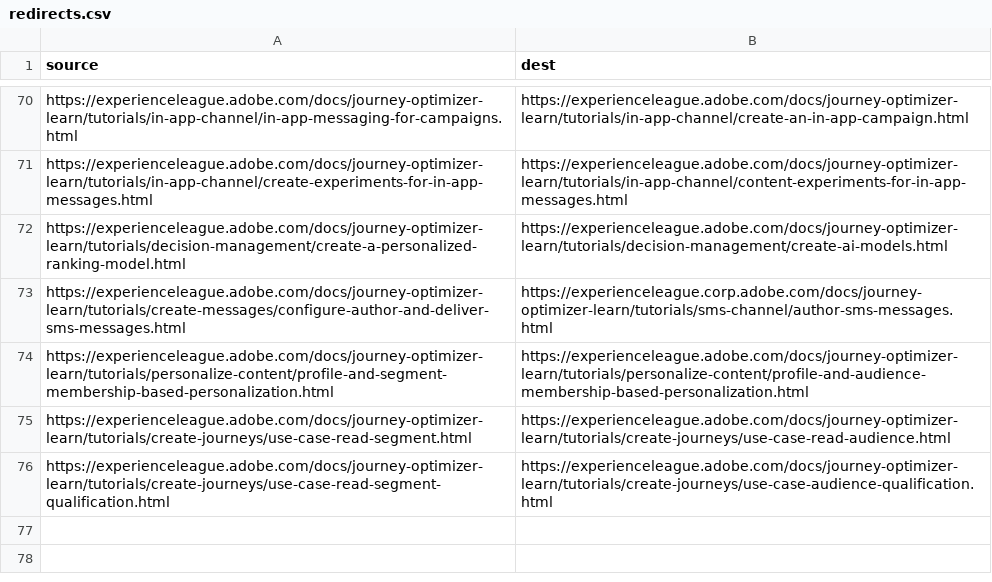
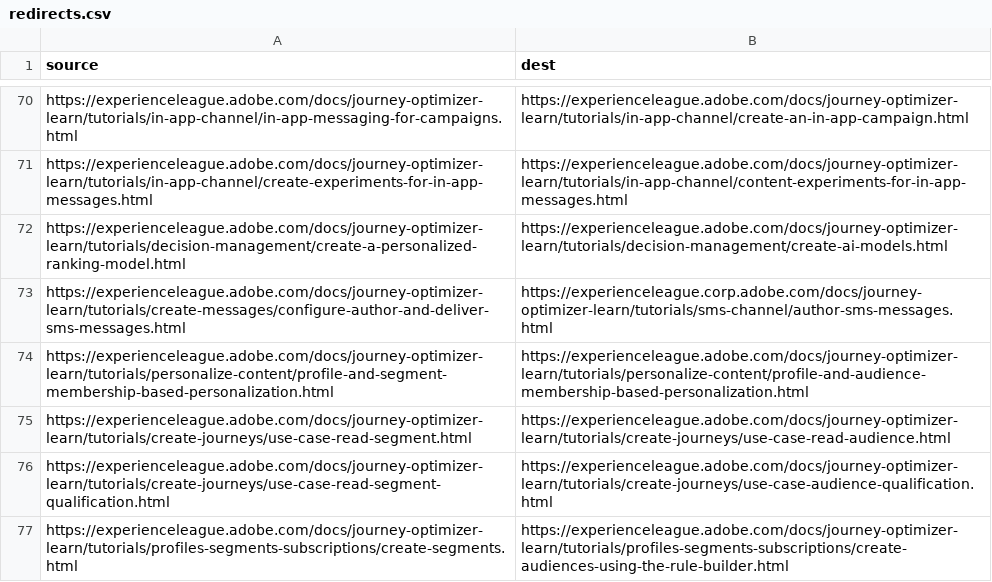
Before and after one commit to AdobeDocs/journey-optimizer-learn.zh-Hant, a CSV file: redirects.csv, drawn as a sheet; only a part is shown, gaps mark what is left out; the diff names each change by its address in the sheet, - before the commit and + after, or states it on an @@ line.

Commit message:
Sync non localizable files for core commit 585264701dcffb714c74c37c1605749465a0c92b

```diff
--- a/redirects.csv
+++ b/redirects.csv
+row 77: https://experienceleague.adobe.com/docs/journey-optimizer-learn/tutorials/profiles-segments-subscriptions/create-segments.html | https://experienceleague.adobe.com/docs/journey-optimizer-learn/tutorials/profiles-segments-subscriptions/create-audiences-using-the-rule-builder.html
```
